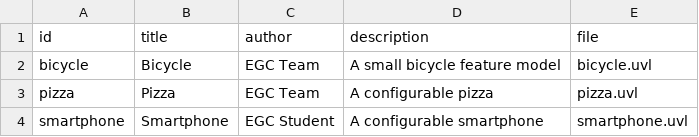
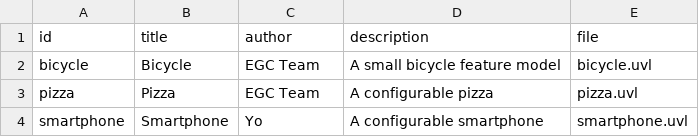
Before and after one commit to Diego-G-R/minireto-01-uvl-cicd, a CSV file: catalog.csv, drawn as a sheet.

```diff
--- a/catalog.csv
+++ b/catalog.csv
@@ -3,2 +3,2 @@ bicycle,Bicycle,EGC Team,A small bicycle feature model,bicycle.uvl
 pizza,Pizza,EGC Team,A configurable pizza,pizza.uvl
-smartphone,Smartphone,EGC Student,A configurable smartphone,smartphone.uvl
+smartphone,Smartphone,Yo,A configurable smartphone,smartphone.uvl
```
